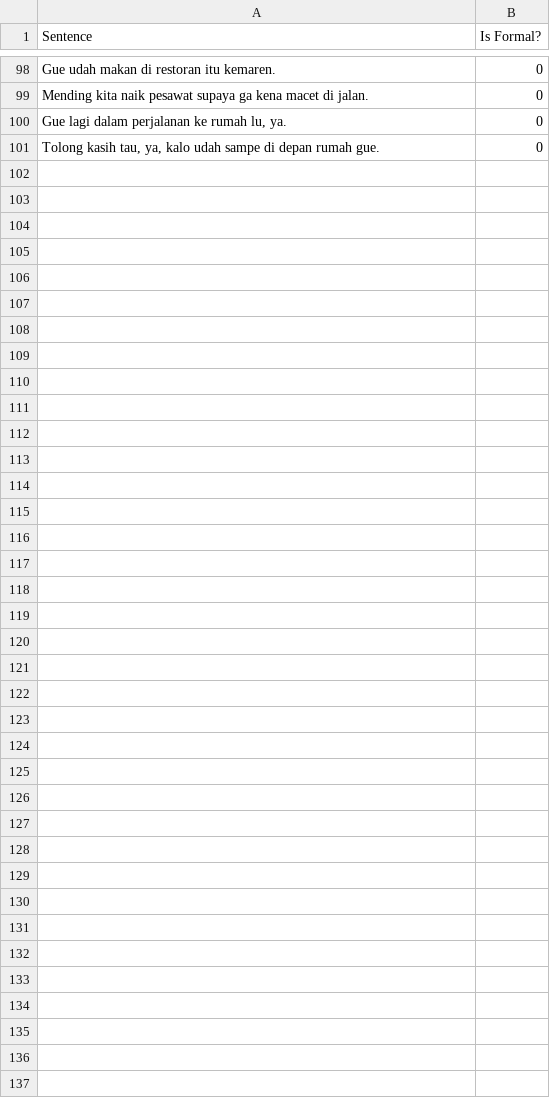
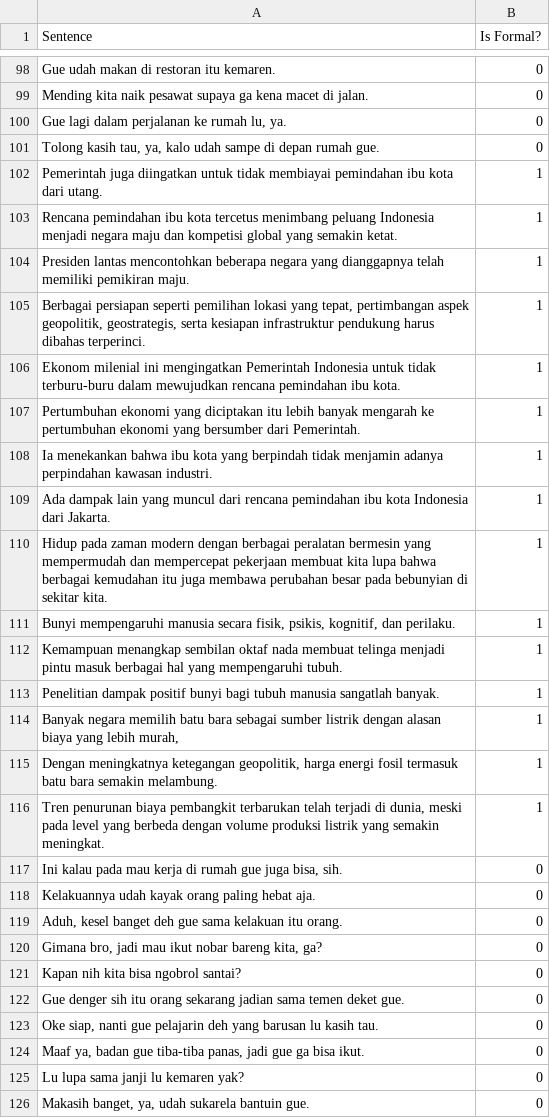
Before and after one commit to nicholausdy/Transformer-Informal-Formal-IDLang, a CSV file: dataset.csv, drawn as a sheet; only a part is shown, gaps mark what is left out; the diff names each change by its address in the sheet, - before the commit and + after, or states it on an @@ line.

Commit message:
Add new data points, separate validation and test dataset

```diff
--- a/dataset.csv
+++ b/dataset.csv
+row 102: Pemerintah juga diingatkan untuk tidak membiayai pemindahan ibu kota dari utang. | 1
+row 103: Rencana pemindahan ibu kota tercetus menimbang peluang Indonesia menjadi negara maju dan kompetisi global yang semakin ketat. | 1
+row 104: Presiden lantas mencontohkan beberapa negara yang dianggapnya telah memiliki pemikiran maju. | 1
+row 105: Berbagai persiapan seperti pemilihan lokasi yang tepat, pertimbangan aspek geopolitik, geostrategis, serta kesiapan infrastruktur pendukung harus dibahas terperinci. | 1
+row 106: Ekonom milenial ini mengingatkan Pemerintah Indonesia untuk tidak terburu-buru dalam mewujudkan rencana pemindahan ibu kota. | 1
+row 107: Pertumbuhan ekonomi yang diciptakan itu lebih banyak mengarah ke pertumbuhan ekonomi yang bersumber dari Pemerintah. | 1
+row 108: Ia menekankan bahwa ibu kota yang berpindah tidak menjamin adanya perpindahan kawasan industri. | 1
+row 109: Ada dampak lain yang muncul dari rencana pemindahan ibu kota Indonesia dari Jakarta. | 1
+row 110: Hidup pada zaman modern dengan berbagai peralatan bermesin yang mempermudah dan mempercepat pekerjaan membuat kita lupa bahwa berbagai kemudahan itu juga membawa perubahan besar pada bebunyian di sekitar kita. | 1
+row 111: Bunyi mempengaruhi manusia secara fisik, psikis, kognitif, dan perilaku. | 1
+row 112: Kemampuan menangkap sembilan oktaf nada membuat telinga menjadi pintu masuk berbagai hal yang mempengaruhi tubuh. | 1
+row 113: Penelitian dampak positif bunyi bagi tubuh manusia sangatlah banyak. | 1
+row 114: Banyak negara memilih batu bara sebagai sumber listrik dengan alasan biaya yang lebih murah, | 1
+row 115: Dengan meningkatnya ketegangan geopolitik, harga energi fosil termasuk batu bara semakin melambung. | 1
+row 116: Tren penurunan biaya pembangkit terbarukan telah terjadi di dunia, meski pada level yang berbeda dengan volume produksi listrik yang semakin meningkat. | 1
+row 117: Ini kalau pada mau kerja di rumah gue juga bisa, sih. | 0
+row 118: Kelakuannya udah kayak orang paling hebat aja. | 0
+row 119: Aduh, kesel banget deh gue sama kelakuan itu orang. | 0
+row 120: Gimana bro, jadi mau ikut nobar bareng kita, ga? | 0
+row 121: Kapan nih kita bisa ngobrol santai? | 0
+row 122: Gue denger sih itu orang sekarang jadian sama temen deket gue. | 0
+row 123: Oke siap, nanti gue pelajarin deh yang barusan lu kasih tau. | 0
+row 124: Maaf ya, badan gue tiba-tiba panas, jadi gue ga bisa ikut. | 0
+row 125: Lu lupa sama janji lu kemaren yak? | 0
+row 126: Makasih banget, ya, udah sukarela bantuin gue. | 0
```
Also changed, not shown: result/training_log.csv, 7 other files.
